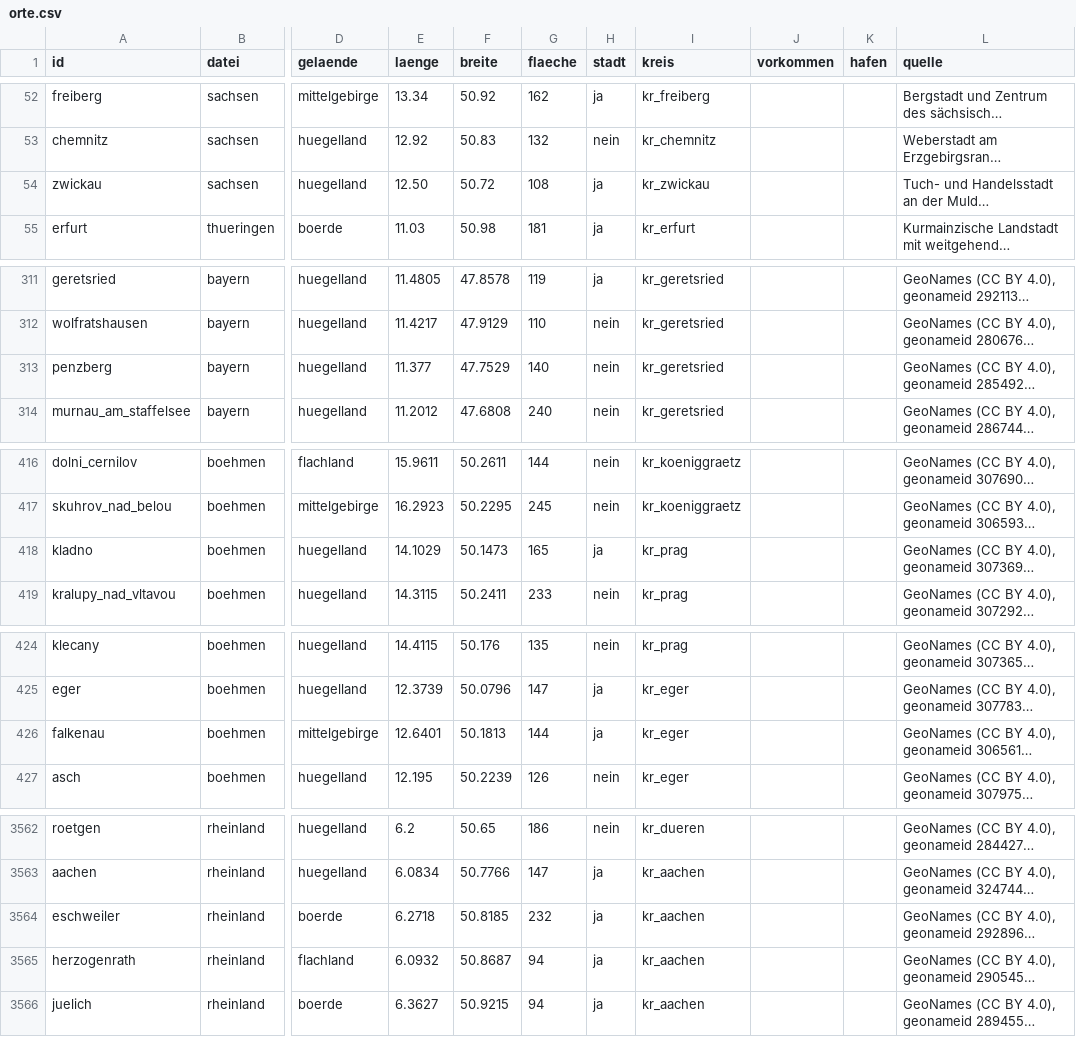
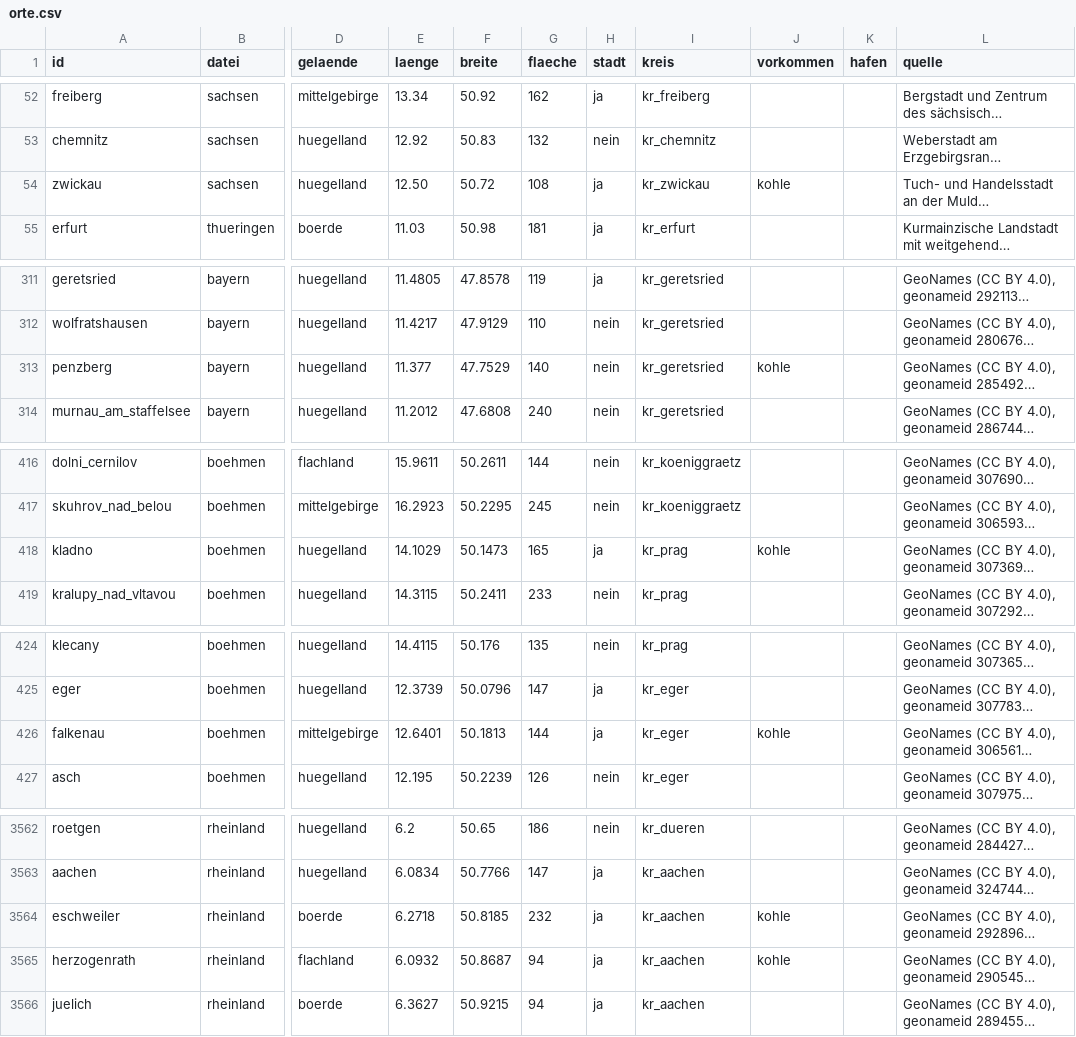
Before and after one commit to Hoylerma/Game, a CSV file: data/tabellen/orte.csv, drawn as a sheet; only a part is shown, gaps mark what is left out; long unchanged cells end in …; the diff covers the shown part only; the diff names each change by its address in the sheet, - before the commit and + after, or states it on an @@ line.

```diff
--- a/data/tabellen/orte.csv
+++ b/data/tabellen/orte.csv
-J54 (vorkommen): (empty)
+J54 (vorkommen): kohle
-J313 (vorkommen): (empty)
+J313 (vorkommen): kohle
-J418 (vorkommen): (empty)
+J418 (vorkommen): kohle
-J426 (vorkommen): (empty)
+J426 (vorkommen): kohle
-J3564:J3565 (vorkommen): (empty)
+J3564:J3565 (vorkommen): kohle
```
Also changed, not shown: 45 edited cells elsewhere in this file, 24 other files.
